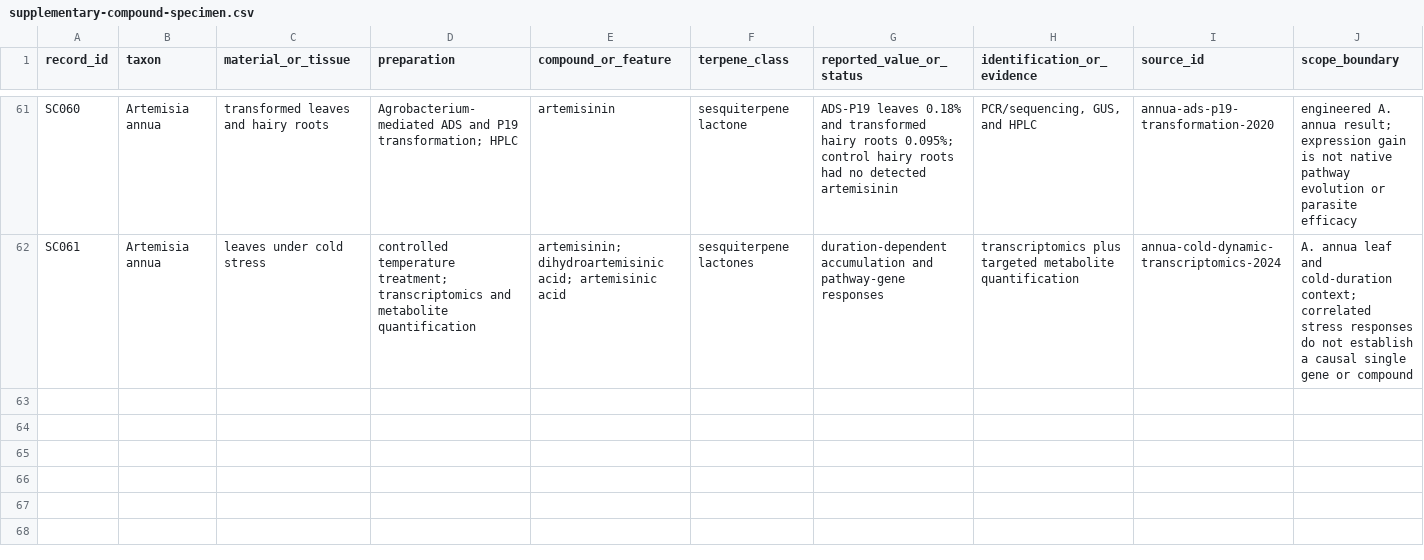
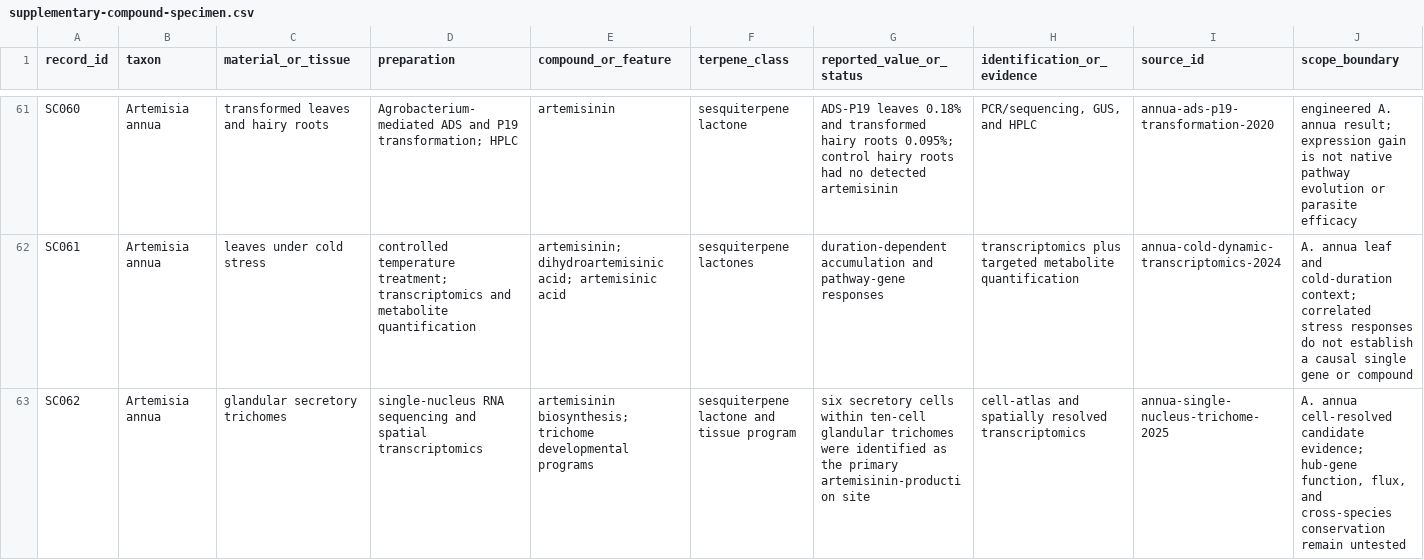
Before and after one commit to dcmcshan/artemisia, a CSV file: manuscript/supplementary-compound-specimen.csv, drawn as a sheet; only a part is shown, gaps mark what is left out.

```diff
--- a/manuscript/supplementary-compound-specimen.csv
+++ b/manuscript/supplementary-compound-specimen.csv
@@ -62 +62,2 @@ SC060,Artemisia annua,transformed leaves and hairy roots,Agrobacterium-mediated
 SC061,Artemisia annua,leaves under cold stress,controlled temperature treatment; transcriptomics and metabolite quantification,artemisinin; dihydroartemisinic acid; artemisinic acid,sesquiterpene lactones,duration-dependent accumulation and pathway-gene responses,transcriptomics plus targeted metabolite quantification,annua-cold-dynamic-transcriptomics-2024,"A. annua leaf and cold-duration context; correlated stress responses do not establish a causal single gene or compound"
+SC062,Artemisia annua,glandular secretory trichomes,single-nucleus RNA sequencing and spatial transcriptomics,artemisinin biosynthesis; trichome developmental programs,sesquiterpene lactone and tissue program,six secretory cells within ten-cell glandular trichomes were identified as the primary artemisinin-production site,cell-atlas and spatially resolved transcriptomics,annua-single-nucleus-trichome-2025,"A. annua cell-resolved candidate evidence; hub-gene function, flux, and cross-species conservation remain untested"
```
Also changed, not shown: manuscript/claim-audit.csv, manuscript/evidence-matrix.csv, 10 other files.
